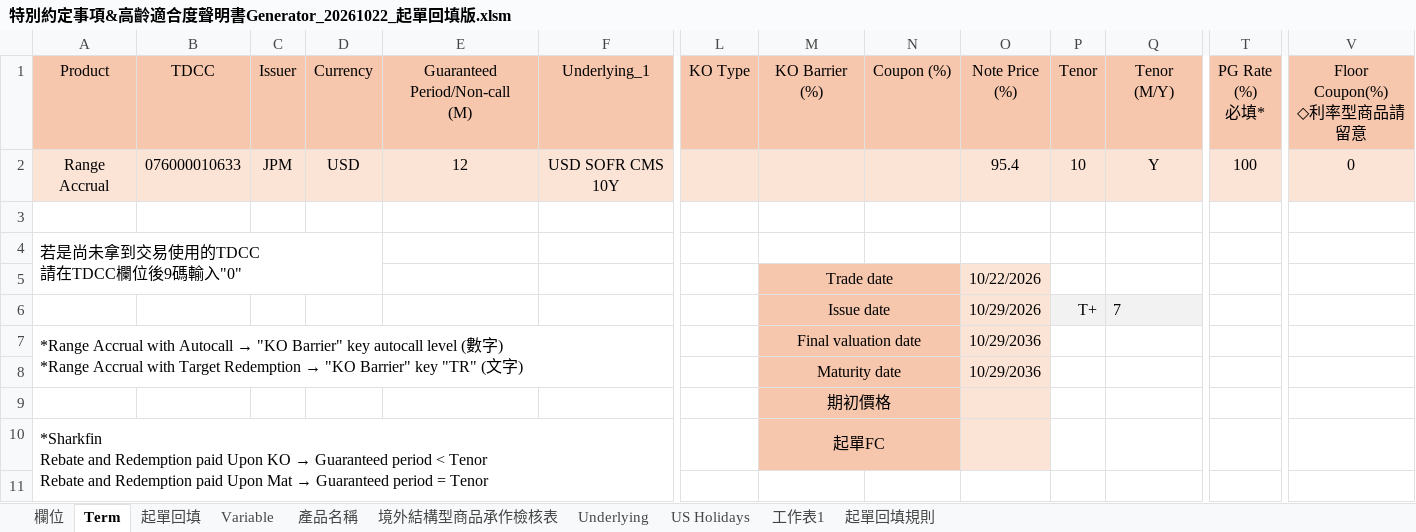
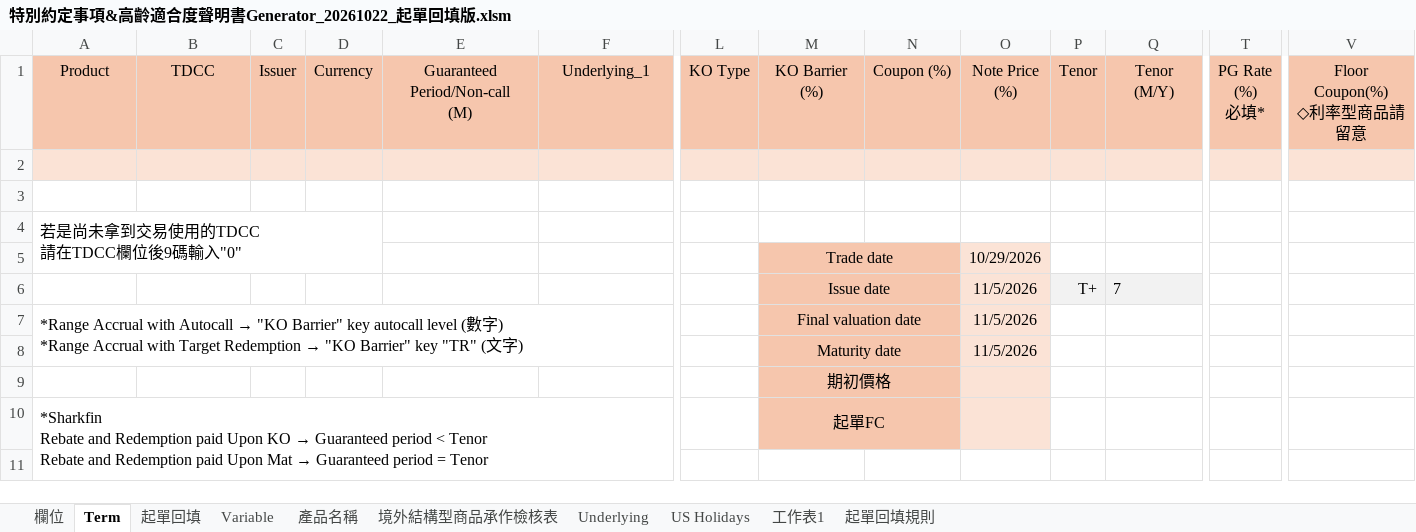
Before and after one commit to TaylorYam/-, an Excel workbook: 特別約定事項&高齡適合度聲明書Generator_20261022_起單回填版.xlsm, sheet Term, drawn as a sheet; only a part is shown, gaps mark what is left out; values as stored, in another font and other column widths than the file's, no borders; charts and pictures not drawn; rows hold the shown columns only; the diff names each change by its address in the sheet, - before the commit and + after, or states it on an @@ line.

```diff
--- a/特別約定事項&高齡適合度聲明書Generator_20261022_起單回填版.xlsm (sheet Term)
+++ b/特別約定事項&高齡適合度聲明書Generator_20261022_起單回填版.xlsm (sheet Term)
-row 2: Range Accrual | 076000010633 | JPM | USD | 12 | USD SOFR CMS 10Y |  |  |  | 95.4 | 10 | Y | 100 | 0
+row 2: (empty)
-O5: 10/22/2026
+O5: 10/29/2026
-O6: 10/29/2026
+O6: 11/5/2026
-O7:O8: 10/29/2036
+O7:O8: 11/5/2026
```
Also changed, not shown: sheet 產品名稱, sheet 起單回填, sheet 欄位, charts or pictures, 特別約定事項&高齡適合度聲明書Generator_20261005.xlsm, 4 other files.
